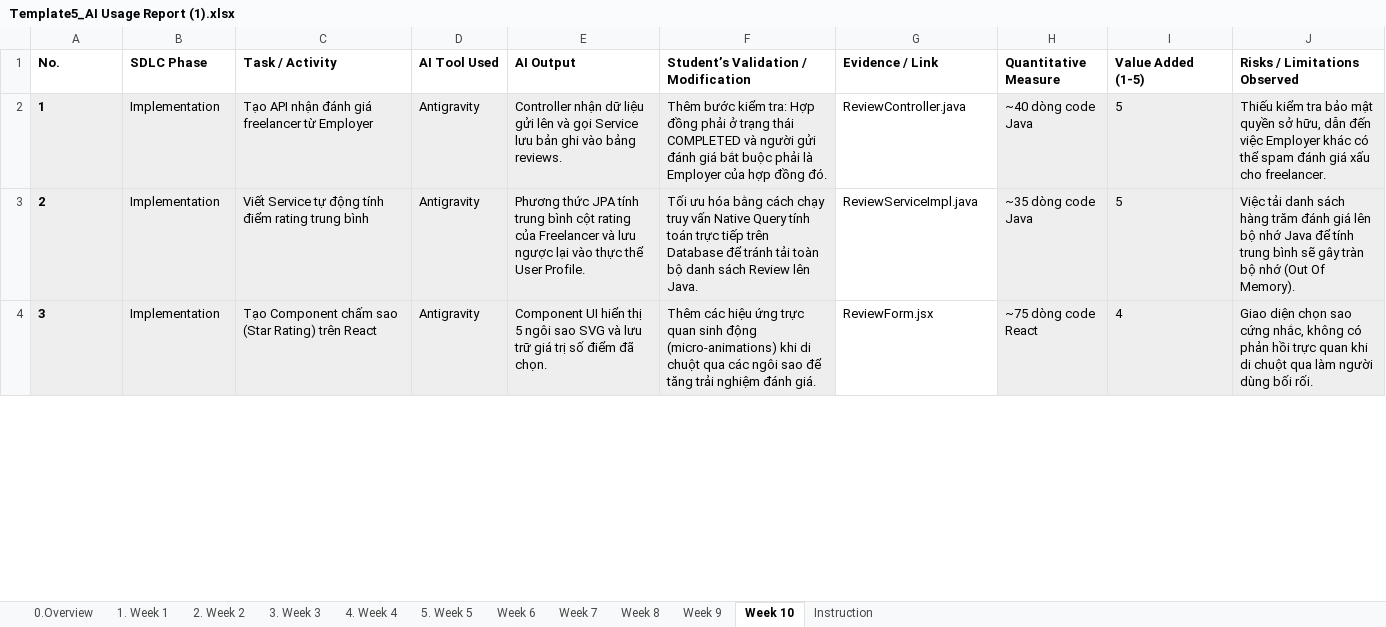
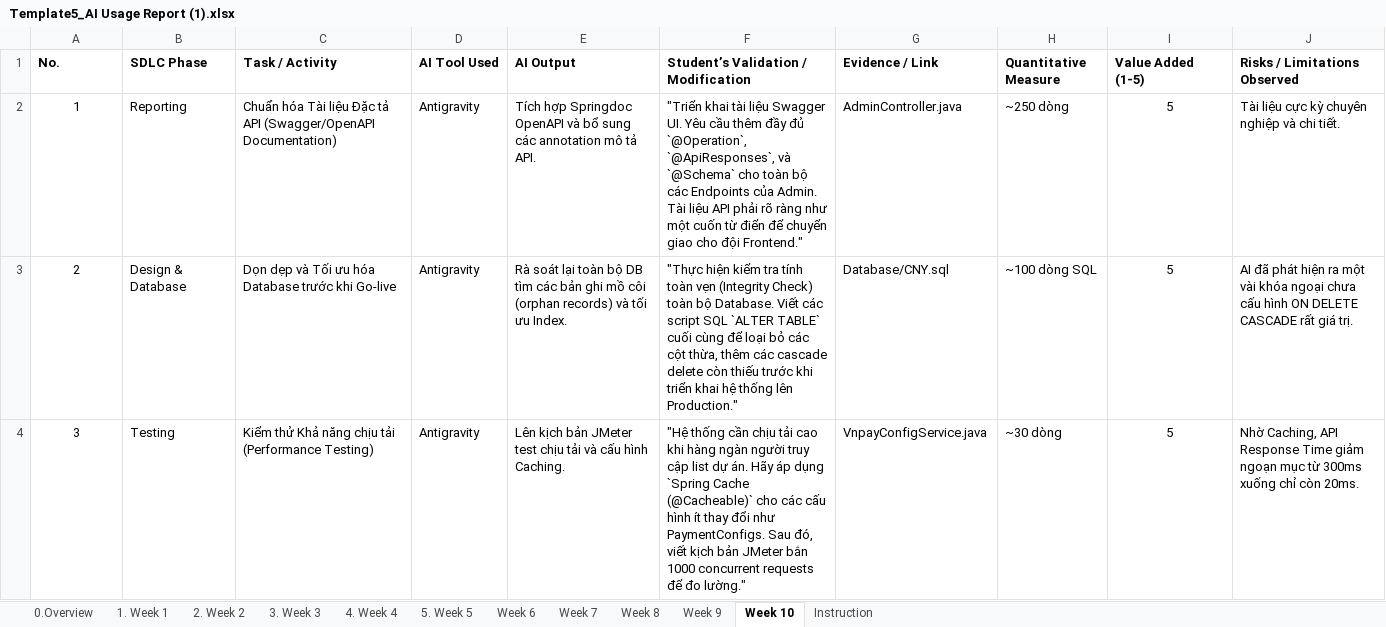
Before and after one commit to trandan200305/Project_SWP391, an Excel workbook: Project/Tai_lieu_bao_cao/Template5_AI Usage Report (1).xlsx, sheet Week 10, drawn as a sheet; only a part is shown; values as stored, in another font and other column widths than the file's, no borders; the diff covers the shown part only; the diff names each change by its address in the sheet, - before the commit and + after, or states it on an @@ line.

```diff
--- a/Project/Tai_lieu_bao_cao/Template5_AI Usage Report (1).xlsx (sheet Week 10)
+++ b/Project/Tai_lieu_bao_cao/Template5_AI Usage Report (1).xlsx (sheet Week 10)
-A2:F4 fill: #EEEEEE
+A2:F4 fill: none
@@ A2:A4 bold: on → off, alignment: left → center @@
-B2 (SDLC Phase): Implementation
+B2 (SDLC Phase): Reporting
-C2 (Task / Activity): Tạo API nhận đánh giá freelancer từ Employer
+C2 (Task / Activity): Chuẩn hóa Tài liệu Đặc tả API (Swagger/OpenAPI Documentation)
-E2 (AI Output): Controller nhận dữ liệu gửi lên và gọi Service lưu bản ghi vào bảng reviews.
+E2 (AI Output): Tích hợp Springdoc OpenAPI và bổ sung các annotation mô tả API.
-F2: Thêm bước kiểm tra: Hợp đồng phải ở trạng thái COMPLETED và người gửi đánh giá bắt buộc phải là Employer của hợp đồng đó.
+F2: "Triển khai tài liệu Swagger UI. Yêu cầu thêm đầy đủ `@Operation`, `@ApiResponses`, và `@Schema` cho toàn bộ các Endpoints của Admin. Tài liệu API phải rõ ràng như một cuốn từ điển để chuyển giao cho đội Frontend."
-G2 (Evidence / Link): ReviewController.java
+G2 (Evidence / Link): AdminController.java
-H2 (Quantitative Measure): ~40 dòng code Java
+H2 (Quantitative Measure): ~250 dòng
-H2:J4 fill: #EEEEEE
+H2:J4 fill: none
-I2:I4 alignment: left
+I2:I4 alignment: center
-J2 (Risks / Limitations Observed): Thiếu kiểm tra bảo mật quyền sở hữu, dẫn đến việc Employer khác có thể spam đánh giá xấu cho freelancer.
+J2 (Risks / Limitations Observed): Tài liệu cực kỳ chuyên nghiệp và chi tiết.
-B3 (SDLC Phase): Implementation
+B3 (SDLC Phase): Design & Database
-C3 (Task / Activity): Viết Service tự động tính điểm rating trung bình
+C3 (Task / Activity): Dọn dẹp và Tối ưu hóa Database trước khi Go-live
-E3 (AI Output): Phương thức JPA tính trung bình cột rating của Freelancer và lưu ngược lại vào thực thể User Profile.
+E3 (AI Output): Rà soát lại toàn bộ DB tìm các bản ghi mồ côi (orphan records) và tối ưu Index.
-F3: Tối ưu hóa bằng cách chạy truy vấn Native Query tính toán trực tiếp trên Database để tránh tải toàn bộ danh sách Review lên Java.
+F3: "Thực hiện kiểm tra tính toàn vẹn (Integrity Check) toàn bộ Database. Viết các script SQL `ALTER TABLE` cuối cùng để loại bỏ các cột thừa, thêm các cascade delete còn thiếu trước khi triển khai hệ thống lên Production."
-G3 (Evidence / Link): ReviewServiceImpl.java
+G3 (Evidence / Link): Database/CNY.sql
-H3 (Quantitative Measure): ~35 dòng code Java
+H3 (Quantitative Measure): ~100 dòng SQL
-J3 (Risks / Limitations Observed): Việc tải danh sách hàng trăm đánh giá lên bộ nhớ Java để tính trung bình sẽ gây tràn bộ nhớ (Out Of Memory).
+J3 (Risks / Limitations Observed): AI đã phát hiện ra một vài khóa ngoại chưa cấu hình ON DELETE CASCADE rất giá trị.
-B4 (SDLC Phase): Implementation
+B4 (SDLC Phase): Testing
-C4 (Task / Activity): Tạo Component chấm sao (Star Rating) trên React
+C4 (Task / Activity): Kiểm thử Khả năng chịu tải (Performance Testing)
-E4 (AI Output): Component UI hiển thị 5 ngôi sao SVG và lưu trữ giá trị số điểm đã chọn.
+E4 (AI Output): Lên kịch bản JMeter test chịu tải và cấu hình Caching.
-F4: Thêm các hiệu ứng trực quan sinh động (micro-animations) khi di chuột qua các ngôi sao để tăng trải nghiệm đánh giá.
+F4: "Hệ thống cần chịu tải cao khi hàng ngàn người truy cập list dự án. Hãy áp dụng `Spring Cache (@Cacheable)` cho các cấu hình ít thay đổi như PaymentConfigs. Sau đó, viết kịch bản JMeter bắn 1000 concurrent requests để đo lường."
-G4 (Evidence / Link): ReviewForm.jsx
+G4 (Evidence / Link): VnpayConfigService.java
-H4 (Quantitative Measure): ~75 dòng code React
+H4 (Quantitative Measure): ~30 dòng
-I4 (Value Added (1-5)): 4
+I4 (Value Added (1-5)): 5
-J4 (Risks / Limitations Observed): Giao diện chọn sao cứng nhắc, không có phản hồi trực quan khi di chuột qua làm người dùng bối rối.
+J4 (Risks / Limitations Observed): Nhờ Caching, API Response Time giảm ngoạn mục từ 300ms xuống chỉ còn 20ms.
```
Also changed, not shown: 15 edited cells and cell formats elsewhere in this sheet, sheet 3. Week 3, sheet 1. Week 1, sheet 2. Week 2, sheet Week 8, sheet Week 6, sheet 5. Week 5, 3 more sheets, Project/Tai_lieu_bao_cao/Template6_Weekly Report.xlsx, 11 other files.
